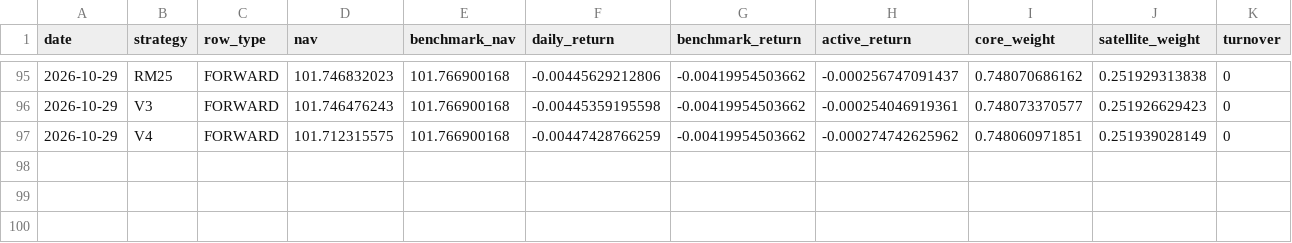
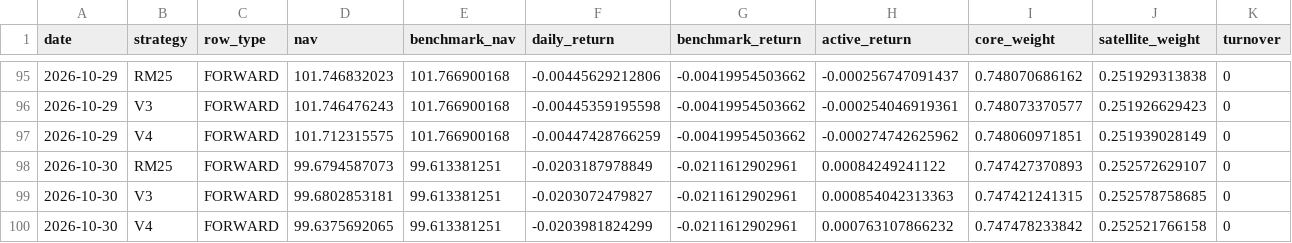
Before and after one commit to nicobouch97/fund100-research, a CSV file: forward_outputs/forward_ledger.csv, drawn as a sheet; only a part is shown, gaps mark what is left out; rows hold the shown columns only; the diff names each change by its address in the sheet, - before the commit and + after, or states it on an @@ line.

Commit message:
Forward Lab v1.1 update 2026-10-31

```diff
--- a/forward_outputs/forward_ledger.csv
+++ b/forward_outputs/forward_ledger.csv
+row 98: 2026-10-30 | RM25 | FORWARD | 99.6794587073 | 99.613381251 | -0.0203187978849 | -0.0211612902961 | 0.00084249241122 | 0.747427370893 | 0.252572629107 | 0
+row 99: 2026-10-30 | V3 | FORWARD | 99.6802853181 | 99.613381251 | -0.0203072479827 | -0.0211612902961 | 0.000854042313363 | 0.747421241315 | 0.252578758685 | 0
+row 100: 2026-10-30 | V4 | FORWARD | 99.6375692065 | 99.613381251 | -0.0203981824299 | -0.0211612902961 | 0.000763107866232 | 0.747478233842 | 0.252521766158 | 0
```
Also changed, not shown: 3 other files.
